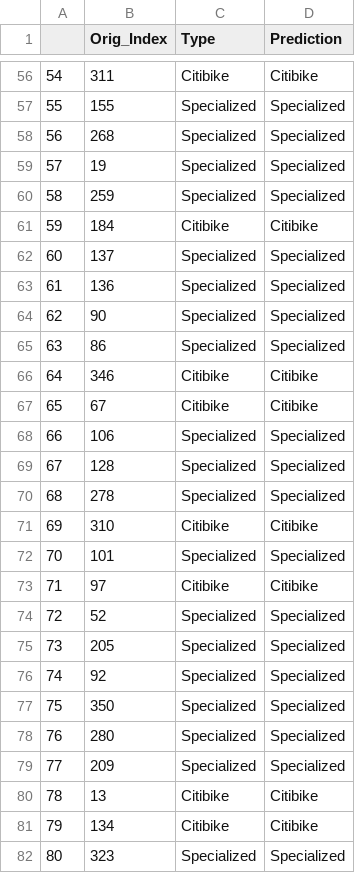
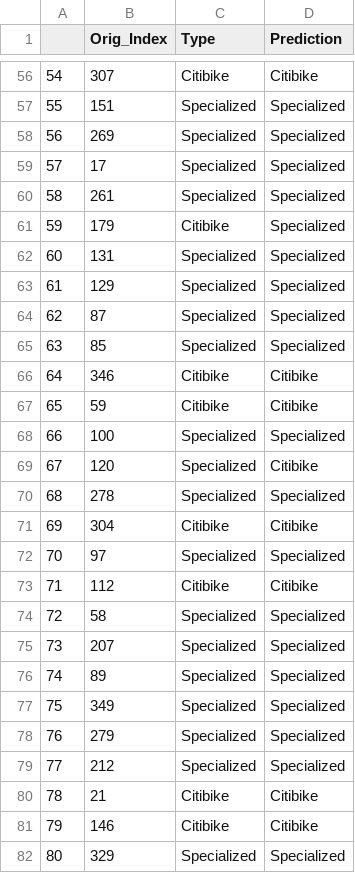
Before and after one commit to vflopez77/BicycleTripAnalysis, a CSV file: data/test_pred.csv, drawn as a sheet; only a part is shown, gaps mark what is left out; the diff covers the shown part only.

```diff
--- a/data/test_pred.csv
+++ b/data/test_pred.csv
@@ -56,27 +56,27 @@
-54,311,Citibike,Citibike
-55,155,Specialized,Specialized
-56,268,Specialized,Specialized
-57,19,Specialized,Specialized
-58,259,Specialized,Specialized
-59,184,Citibike,Citibike
-60,137,Specialized,Specialized
-61,136,Specialized,Specialized
-62,90,Specialized,Specialized
-63,86,Specialized,Specialized
+54,307,Citibike,Citibike
+55,151,Specialized,Specialized
+56,269,Specialized,Specialized
+57,17,Specialized,Specialized
+58,261,Specialized,Specialized
+59,179,Citibike,Specialized
+60,131,Specialized,Specialized
+61,129,Specialized,Specialized
+62,87,Specialized,Specialized
+63,85,Specialized,Specialized
 64,346,Citibike,Citibike
-65,67,Citibike,Citibike
-66,106,Specialized,Specialized
-67,128,Specialized,Specialized
+65,59,Citibike,Citibike
+66,100,Specialized,Specialized
+67,120,Specialized,Citibike
 68,278,Specialized,Specialized
-69,310,Citibike,Citibike
-70,101,Specialized,Specialized
-71,97,Citibike,Citibike
-72,52,Specialized,Specialized
-73,205,Specialized,Specialized
-74,92,Specialized,Specialized
-75,350,Specialized,Specialized
-76,280,Specialized,Specialized
-77,209,Specialized,Specialized
-78,13,Citibike,Citibike
-79,134,Citibike,Citibike
-80,323,Specialized,Specialized
+69,304,Citibike,Citibike
+70,97,Specialized,Specialized
+71,112,Citibike,Citibike
+72,58,Specialized,Specialized
+73,207,Specialized,Specialized
+74,89,Specialized,Specialized
+75,349,Specialized,Specialized
+76,279,Specialized,Specialized
+77,212,Specialized,Specialized
+78,21,Citibike,Citibike
+79,146,Citibike,Citibike
+80,329,Specialized,Specialized
```
Also changed, not shown: 64 edited cells elsewhere in this file, data/all_data.csv, 2 other files.
